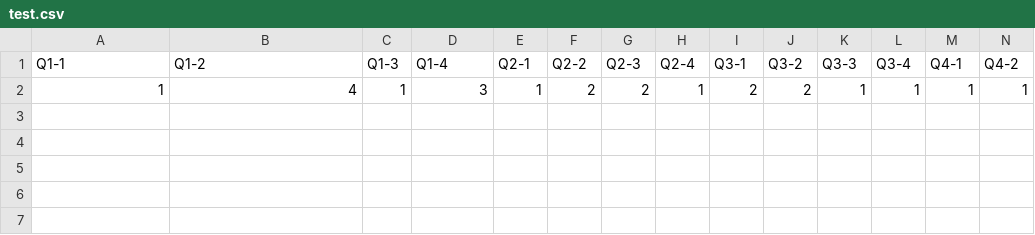
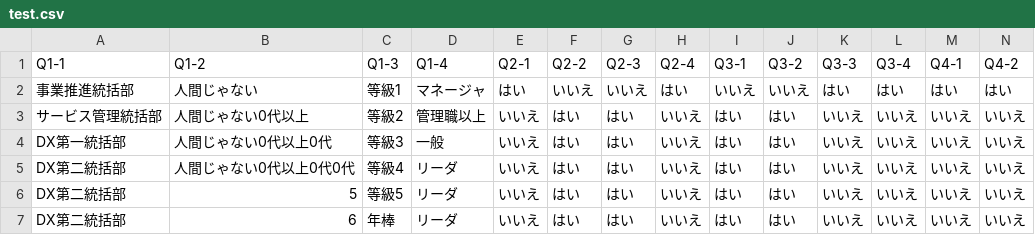
Before and after one commit to jeniferaaaaa/kensyu, a CSV file: public/test.csv, drawn as a sheet; only a part is shown; removed rows and columns are numbered as before the commit, all else as after; rows hold the shown columns only; the diff names each change by its address in the sheet, - before the commit and + after, or states it on an @@ line.

```diff
--- a/public/test.csv
+++ b/public/test.csv
-row 2: 1 | 4 | 1 | 3 | 1 | 2 | 2 | 1 | 2 | 2 | 1 | 1 | 1 | 1
+row 2: 事業推進統括部 | 人間じゃない | 等級1 | マネージャ | はい | いいえ | いいえ | はい | いいえ | いいえ | はい | はい | はい | はい
+row 3: サービス管理統括部 | 人間じゃない0代以上 | 等級2 | 管理職以上 | いいえ | はい | はい | いいえ | はい | はい | いいえ | いいえ | いいえ | いいえ
+row 4: DX第一統括部 | 人間じゃない0代以上0代 | 等級3 | 一般 | いいえ | はい | はい | いいえ | はい | はい | いいえ | いいえ | いいえ | いいえ
+row 5: DX第二統括部 | 人間じゃない0代以上0代0代 | 等級4 | リーダ | いいえ | はい | はい | いいえ | はい | はい | いいえ | いいえ | いいえ | いいえ
+row 6: DX第二統括部 | 5 | 等級5 | リーダ | いいえ | はい | はい | いいえ | はい | はい | いいえ | いいえ | いいえ | いいえ
+row 7: DX第二統括部 | 6 | 年棒 | リーダ | いいえ | はい | はい | いいえ | はい | はい | いいえ | いいえ | いいえ | いいえ
```
Also changed, not shown: 9 other files.
